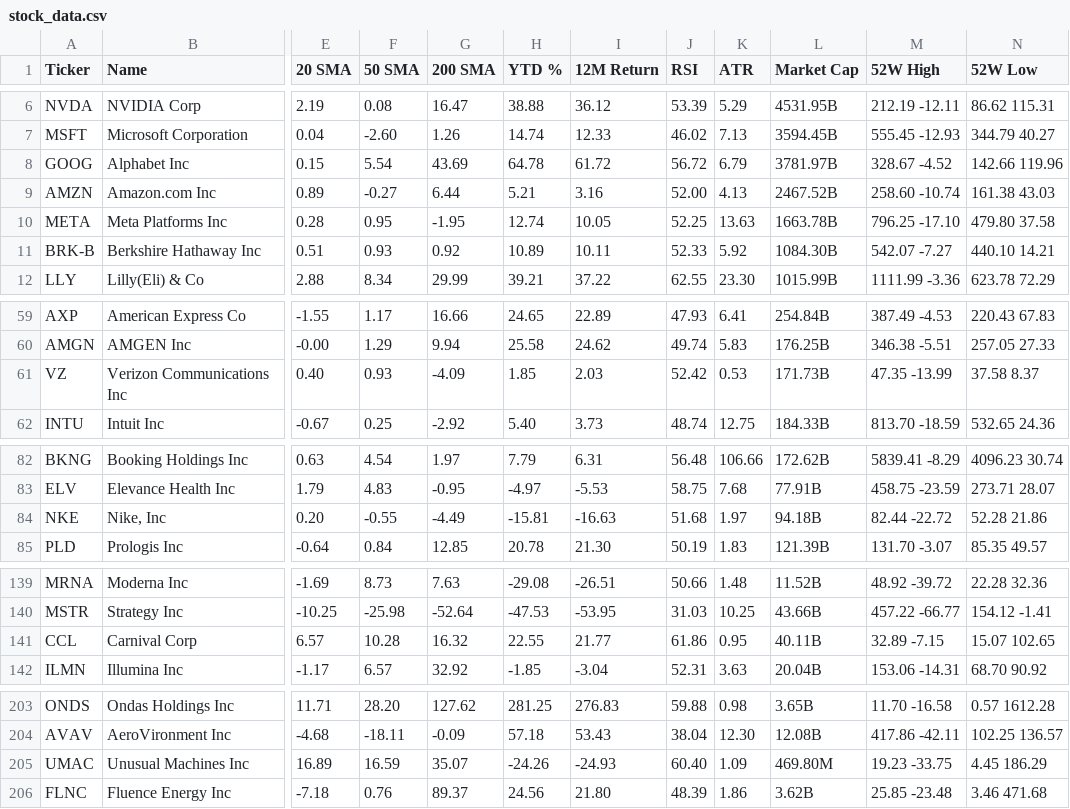
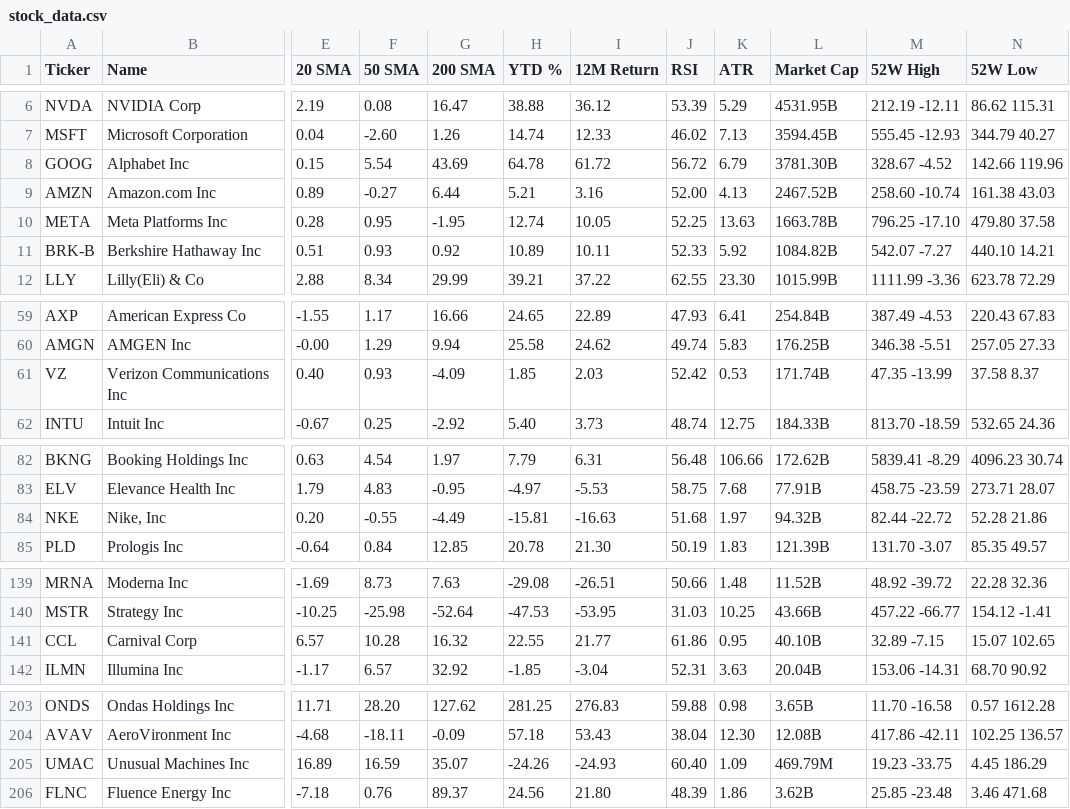
Before and after one commit to a40856/my-web, a CSV file: data1/stock_data.csv, drawn as a sheet; only a part is shown, gaps mark what is left out; the diff names each change by its address in the sheet, - before the commit and + after, or states it on an @@ line.

```diff
--- a/data1/stock_data.csv
+++ b/data1/stock_data.csv
-L8 (Market Cap): 3781.97B
+L8 (Market Cap): 3781.30B
-L11 (Market Cap): 1084.30B
+L11 (Market Cap): 1084.82B
-L61 (Market Cap): 171.73B
+L61 (Market Cap): 171.74B
-L84 (Market Cap): 94.18B
+L84 (Market Cap): 94.32B
-L141 (Market Cap): 40.11B
+L141 (Market Cap): 40.10B
-L205 (Market Cap): 469.80M
+L205 (Market Cap): 469.79M
```
Also changed, not shown: 4 other files.
